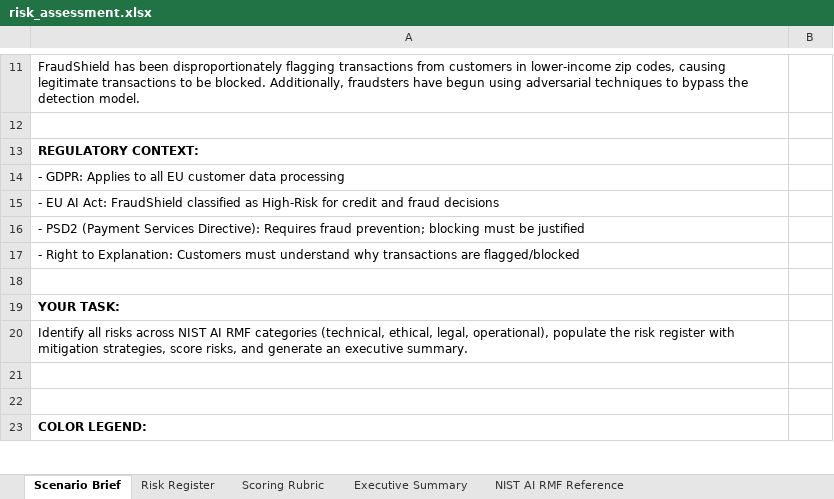
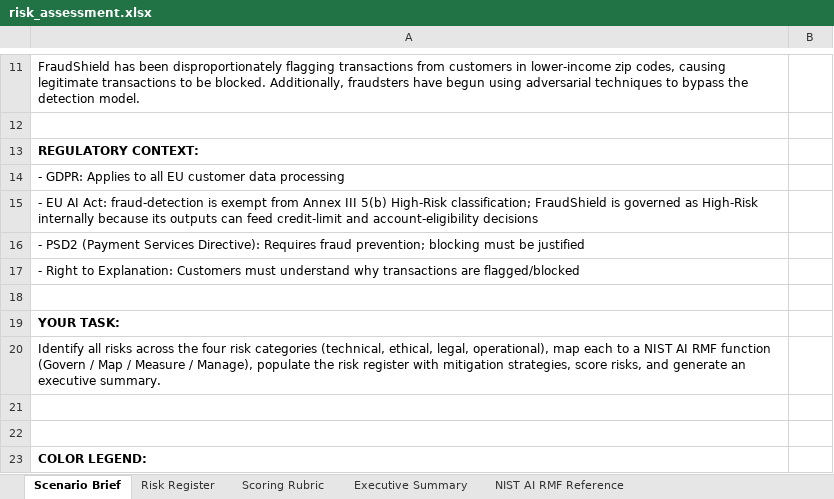
Before and after one commit to udacity/ai-sec-eng-c4-cd15150-sohbet-exercises, an Excel workbook: 02_ai-risk-framework-implementation-nist-ai-rmf/exercises/solution/risk_assessment.xlsx, sheet Scenario Brief, drawn as a sheet; only a part is shown, gaps mark what is left out; values as stored, in another font and other column widths than the file's, no borders; the diff names each change by its address in the sheet, - before the commit and + after, or states it on an @@ line.

```diff
--- a/02_ai-risk-framework-implementation-nist-ai-rmf/exercises/solution/risk_assessment.xlsx (sheet Scenario Brief)
+++ b/02_ai-risk-framework-implementation-nist-ai-rmf/exercises/solution/risk_assessment.xlsx (sheet Scenario Brief)
-A15: …AI Act: FraudShield classified as High-Risk for credit and fraud decisions
+A15: …AI Act: fraud-detection is exempt from Annex III 5(b) High-Risk classification; FraudShield is governed as High-Risk internally because its outputs can feed credit-limit and account-eligibility decisions
-A20: …risks across NIST AI RMF categories (technical, ethical, legal, operational), populate the…
+A20: …risks across the four risk categories (technical, ethical, legal, operational), map each to a NIST AI RMF function (Govern / Map / Measure / Manage), populate the…
```
Also changed, not shown: 04_regulatory-compliance-for-ai-eu-ai-act/demo/compliance_demo.xlsx, 04_regulatory-compliance-for-ai-eu-ai-act/exercises/solution/compliance_plan.xlsx, 11 other files.
